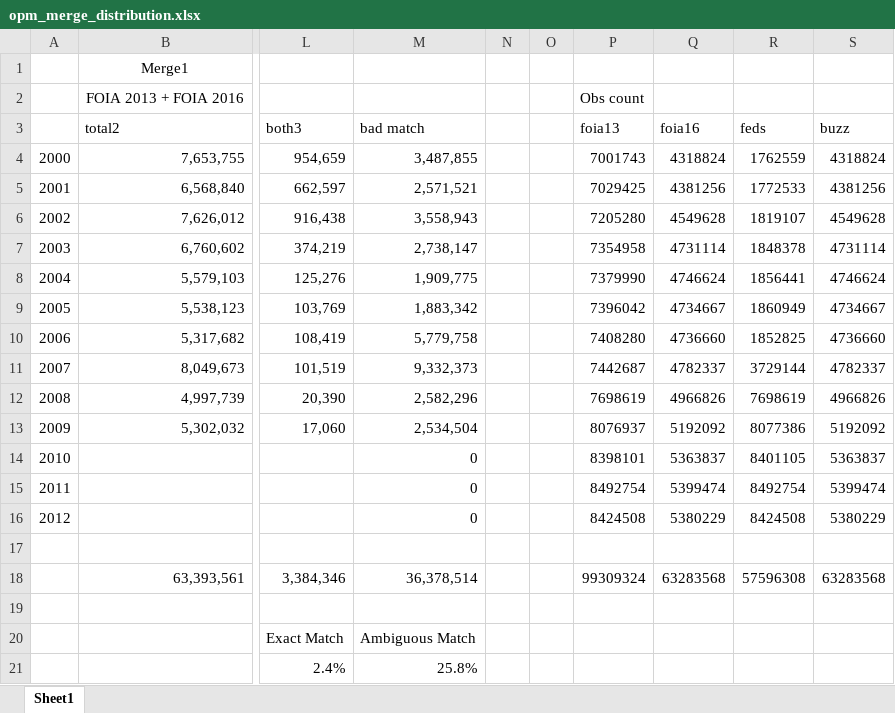
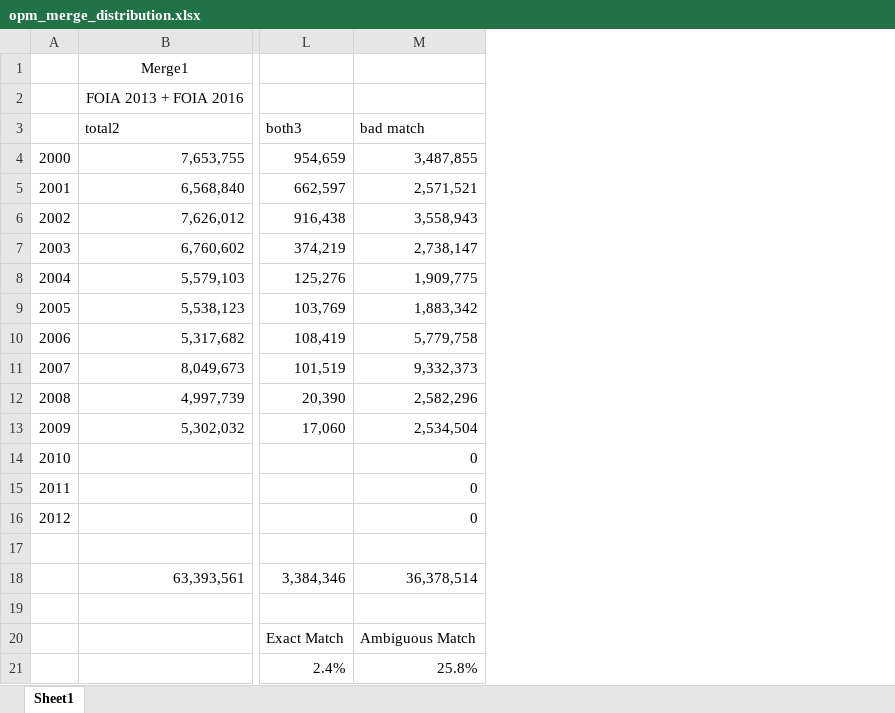
Before and after one commit to labordynamicsinstitute/opm-match, an Excel workbook: outputs/opm_merge_distribution.xlsx, sheet Sheet1, drawn as a sheet; only a part is shown, gaps mark what is left out; values as stored, in another font and other column widths than the file's, no borders; the diff names each change by its address in the sheet, - before the commit and + after, or states it on an @@ line.

Commit message:
updated distribution 2009

```diff
--- a/outputs/opm_merge_distribution.xlsx (sheet Sheet1)
+++ b/outputs/opm_merge_distribution.xlsx (sheet Sheet1)
-column N, empty
-column O, empty
-column P, rows 2-18: Obs count | foia13 | 7001743 | 7029425 | 7205280 | 7354958 | 7379990 | 7396042 | 7408280 | 7442687 | 7698619 | 8076937 | 8398101 | 8492754 | 8424508 |  | 99309324
-column Q, rows 3-18: foia16 | 4318824 | 4381256 | 4549628 | 4731114 | 4746624 | 4734667 | 4736660 | 4782337 | 4966826 | 5192092 | 5363837 | 5399474 | 5380229 |  | 63283568
-column R, rows 3-18: feds | 1762559 | 1772533 | 1819107 | 1848378 | 1856441 | 1860949 | 1852825 | 3729144 | 7698619 | 8077386 | 8401105 | 8492754 | 8424508 |  | 57596308
-column S, rows 3-18: buzz | 4318824 | 4381256 | 4549628 | 4731114 | 4746624 | 4734667 | 4736660 | 4782337 | 4966826 | 5192092 | 5363837 | 5399474 | 5380229 |  | 63283568
```
